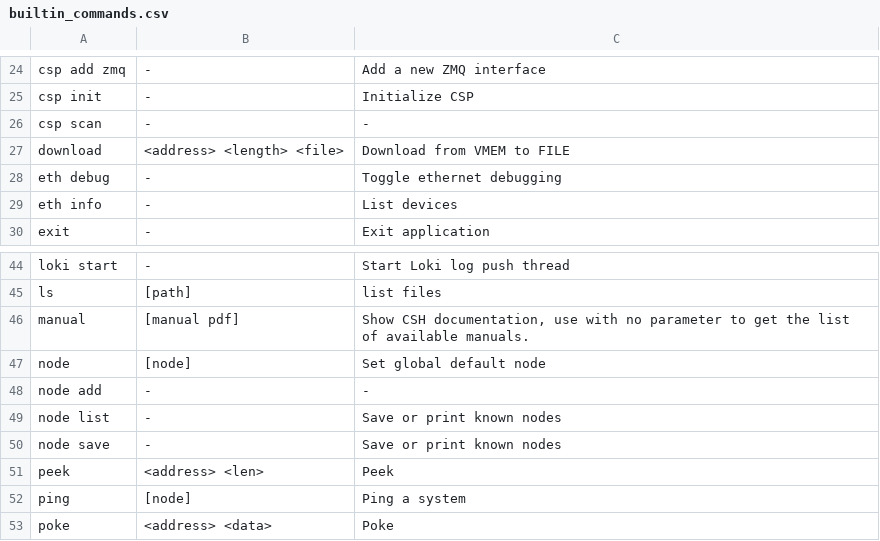
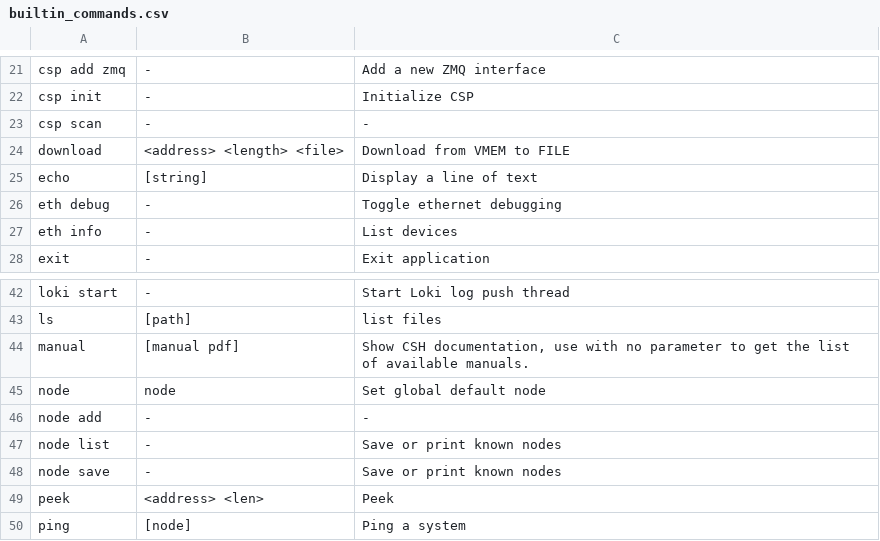
Before and after one commit to spaceinventor/csh, a CSV file: doc/MAN/Operating_Instructions/builtin_commands.csv, drawn as a sheet; only a part is shown, gaps mark what is left out; the shorter side is filled out with more unchanged rows; the diff covers the shown part only.

```diff
--- a/doc/MAN/Operating_Instructions/builtin_commands.csv
+++ b/doc/MAN/Operating_Instructions/builtin_commands.csv
@@ -27,2 +24,3 @@ csp scan,-,-
 download,<address> <length> <file>,Download from VMEM to FILE
+echo,[string],Display a line of text
 eth debug,-,Toggle ethernet debugging
@@ -46,3 +44,3 @@ ls,[path],list files
 manual,[manual pdf],"Show CSH documentation, use with no parameter to get the list of available manuals."
-node,[node],Set global default node
+node,node,Set global default node
 node add,-,-
```
Also changed, not shown: 4 added rows, 10 removed rows and 1 edited cell elsewhere in this file, 5 other files.
